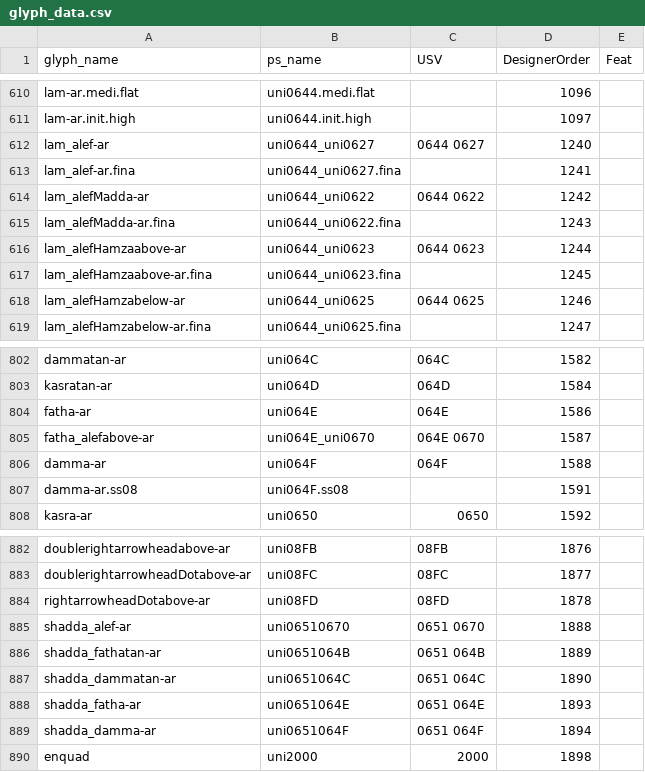
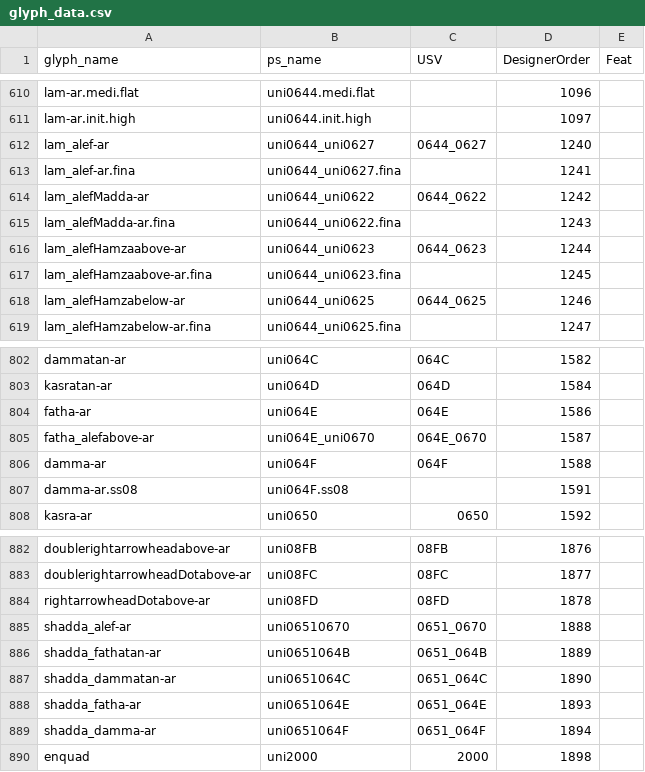
Before and after one commit to silnrsi/font-alkalami, a CSV file: source/glyph_data.csv, drawn as a sheet; only a part is shown, gaps mark what is left out.

Commit message:
[FTLS-754] Change ligature USV notation to use '_' rather than spaces [nobuild]

```diff
--- a/source/glyph_data.csv
+++ b/source/glyph_data.csv
@@ -611,9 +611,9 @@ lam-ar.medi.flat,uni0644.medi.flat,,1096,
 lam-ar.init.high,uni0644.init.high,,1097,
-lam_alef-ar,uni0644_uni0627,0644 0627,1240,
+lam_alef-ar,uni0644_uni0627,0644_0627,1240,
 lam_alef-ar.fina,uni0644_uni0627.fina,,1241,
-lam_alefMadda-ar,uni0644_uni0622,0644 0622,1242,
+lam_alefMadda-ar,uni0644_uni0622,0644_0622,1242,
 lam_alefMadda-ar.fina,uni0644_uni0622.fina,,1243,
-lam_alefHamzaabove-ar,uni0644_uni0623,0644 0623,1244,
+lam_alefHamzaabove-ar,uni0644_uni0623,0644_0623,1244,
 lam_alefHamzaabove-ar.fina,uni0644_uni0623.fina,,1245,
-lam_alefHamzabelow-ar,uni0644_uni0625,0644 0625,1246,
+lam_alefHamzabelow-ar,uni0644_uni0625,0644_0625,1246,
 lam_alefHamzabelow-ar.fina,uni0644_uni0625.fina,,1247,
@@ -804,3 +804,3 @@ kasratan-ar,uni064D,064D,1584,
 fatha-ar,uni064E,064E,1586,
-fatha_alefabove-ar,uni064E_uni0670,064E 0670,1587,
+fatha_alefabove-ar,uni064E_uni0670,064E_0670,1587,
 damma-ar,uni064F,064F,1588,
@@ -884,7 +884,7 @@ doublerightarrowheadDotabove-ar,uni08FC,08FC,1877,
 rightarrowheadDotabove-ar,uni08FD,08FD,1878,
-shadda_alef-ar,uni06510670,0651 0670,1888,
-shadda_fathatan-ar,uni0651064B,0651 064B,1889,
-shadda_dammatan-ar,uni0651064C,0651 064C,1890,
-shadda_fatha-ar,uni0651064E,0651 064E,1893,
-shadda_damma-ar,uni0651064F,0651 064F,1894,
+shadda_alef-ar,uni06510670,0651_0670,1888,
+shadda_fathatan-ar,uni0651064B,0651_064B,1889,
+shadda_dammatan-ar,uni0651064C,0651_064C,1890,
+shadda_fatha-ar,uni0651064E,0651_064E,1893,
+shadda_damma-ar,uni0651064F,0651_064F,1894,
 enquad,uni2000,2000,1898,
```
